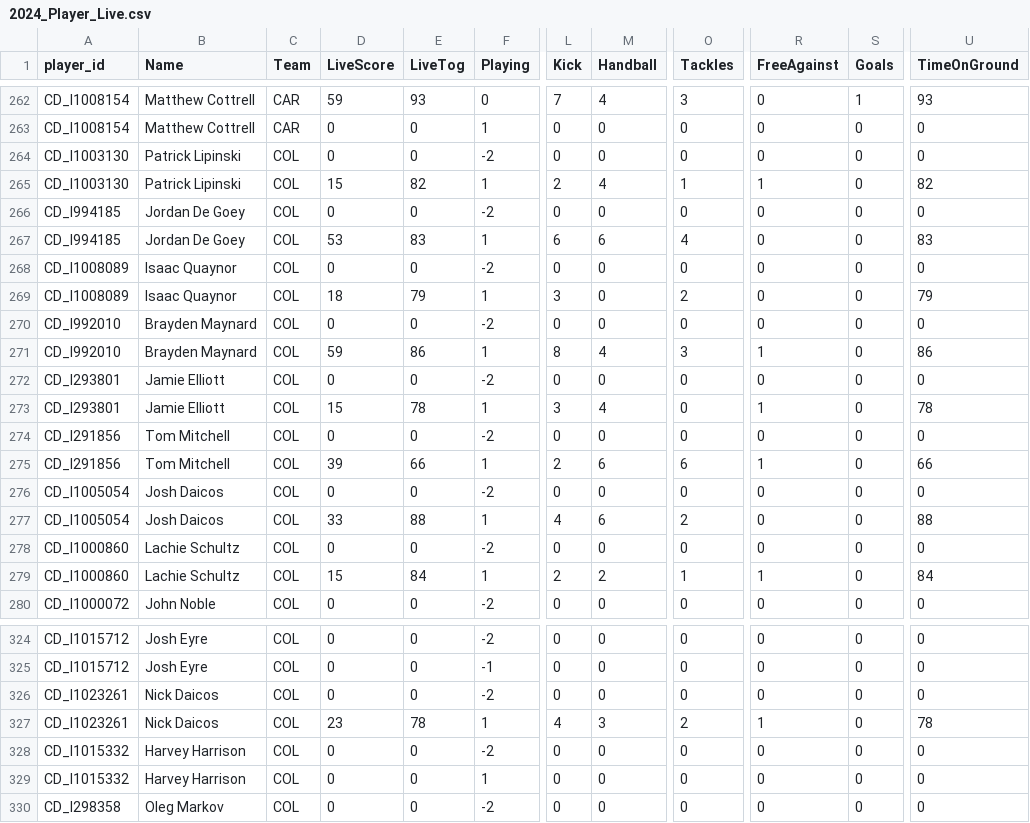
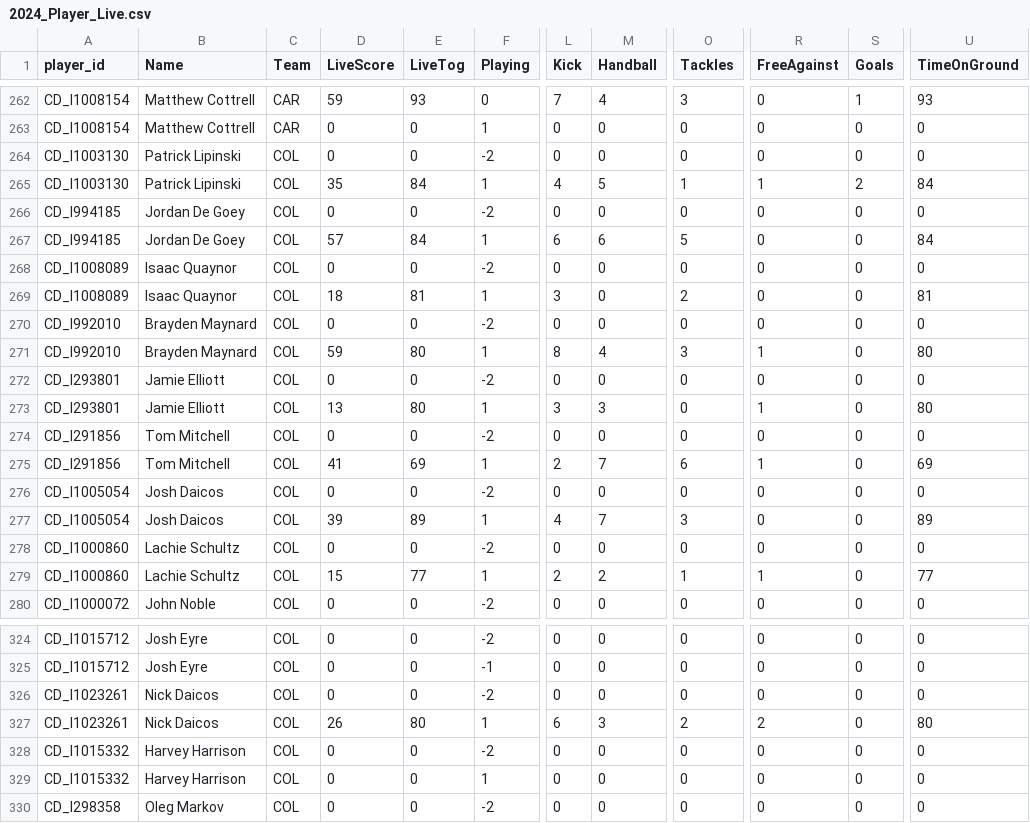
Before and after one commit to cigamsarierom/data-2024_RETLOB, a CSV file: 2024_Player_Live.csv, drawn as a sheet; only a part is shown, gaps mark what is left out; the diff covers the shown part only; the diff names each change by its address in the sheet, - before the commit and + after, or states it on an @@ line.

Commit message:
commit from JM at 2024-04-20 15:07:28.478259

```diff
--- a/2024_Player_Live.csv
+++ b/2024_Player_Live.csv
-D265 (LiveScore): 15
+D265 (LiveScore): 35
-E265 (LiveTog): 82
+E265 (LiveTog): 84
-L265 (Kick): 2
+L265 (Kick): 4
-M265 (Handball): 4
+M265 (Handball): 5
-S265 (Goals): 0
+S265 (Goals): 2
-U265 (TimeOnGround): 82
+U265 (TimeOnGround): 84
-D267 (LiveScore): 53
+D267 (LiveScore): 57
-E267 (LiveTog): 83
+E267 (LiveTog): 84
-O267 (Tackles): 4
+O267 (Tackles): 5
-U267 (TimeOnGround): 83
+U267 (TimeOnGround): 84
-E269 (LiveTog): 79
+E269 (LiveTog): 81
-U269 (TimeOnGround): 79
+U269 (TimeOnGround): 81
-E271 (LiveTog): 86
+E271 (LiveTog): 80
-U271 (TimeOnGround): 86
+U271 (TimeOnGround): 80
-D273 (LiveScore): 15
+D273 (LiveScore): 13
-E273 (LiveTog): 78
+E273 (LiveTog): 80
-M273 (Handball): 4
+M273 (Handball): 3
-U273 (TimeOnGround): 78
+U273 (TimeOnGround): 80
-D275 (LiveScore): 39
+D275 (LiveScore): 41
-E275 (LiveTog): 66
+E275 (LiveTog): 69
-M275 (Handball): 6
+M275 (Handball): 7
-U275 (TimeOnGround): 66
+U275 (TimeOnGround): 69
-D277 (LiveScore): 33
+D277 (LiveScore): 39
-E277 (LiveTog): 88
+E277 (LiveTog): 89
-M277 (Handball): 6
+M277 (Handball): 7
-O277 (Tackles): 2
+O277 (Tackles): 3
-U277 (TimeOnGround): 88
+U277 (TimeOnGround): 89
-E279 (LiveTog): 84
+E279 (LiveTog): 77
-U279 (TimeOnGround): 84
+U279 (TimeOnGround): 77
-D327 (LiveScore): 23
+D327 (LiveScore): 26
-E327 (LiveTog): 78
+E327 (LiveTog): 80
-L327 (Kick): 4
+L327 (Kick): 6
-R327 (FreeAgainst): 1
+R327 (FreeAgainst): 2
-U327 (TimeOnGround): 78
+U327 (TimeOnGround): 80
```
Also changed, not shown: 99 edited cells elsewhere in this file.
